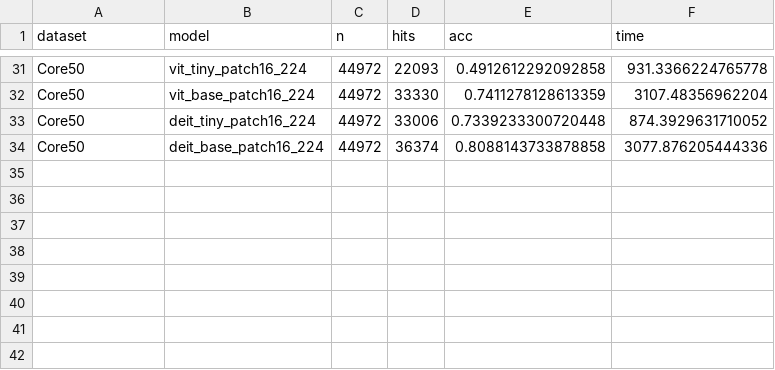
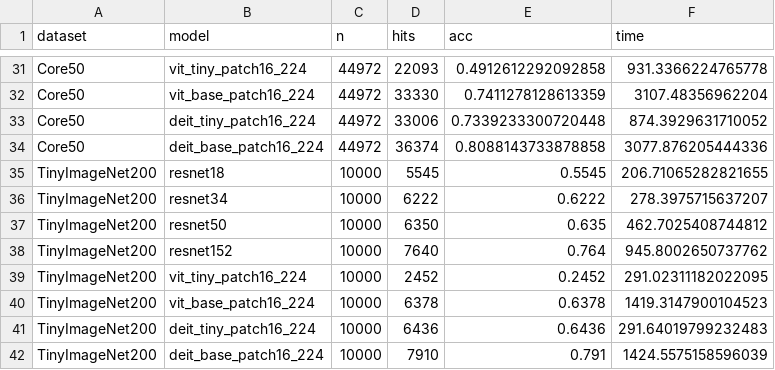
Before and after one commit to francesco-p/off-the-shelf-cl, a CSV file: results.csv, drawn as a sheet; only a part is shown, gaps mark what is left out.

Commit message:
all experiments and results

```diff
--- a/results.csv
+++ b/results.csv
@@ -34 +34,9 @@ Core50,deit_tiny_patch16_224,44972,33006,0.7339233300720448,874.3929631710052
 Core50,deit_base_patch16_224,44972,36374,0.8088143733878858,3077.876205444336
+TinyImageNet200,resnet18,10000,5545,0.5545,206.71065282821655
+TinyImageNet200,resnet34,10000,6222,0.6222,278.3975715637207
+TinyImageNet200,resnet50,10000,6350,0.635,462.7025408744812
+TinyImageNet200,resnet152,10000,7640,0.764,945.8002650737762
+TinyImageNet200,vit_tiny_patch16_224,10000,2452,0.2452,291.02311182022095
+TinyImageNet200,vit_base_patch16_224,10000,6378,0.6378,1419.3147900104523
+TinyImageNet200,deit_tiny_patch16_224,10000,6436,0.6436,291.64019799232483
+TinyImageNet200,deit_base_patch16_224,10000,7910,0.791,1424.5575158596039
```
Also changed, not shown: 10 other files.
